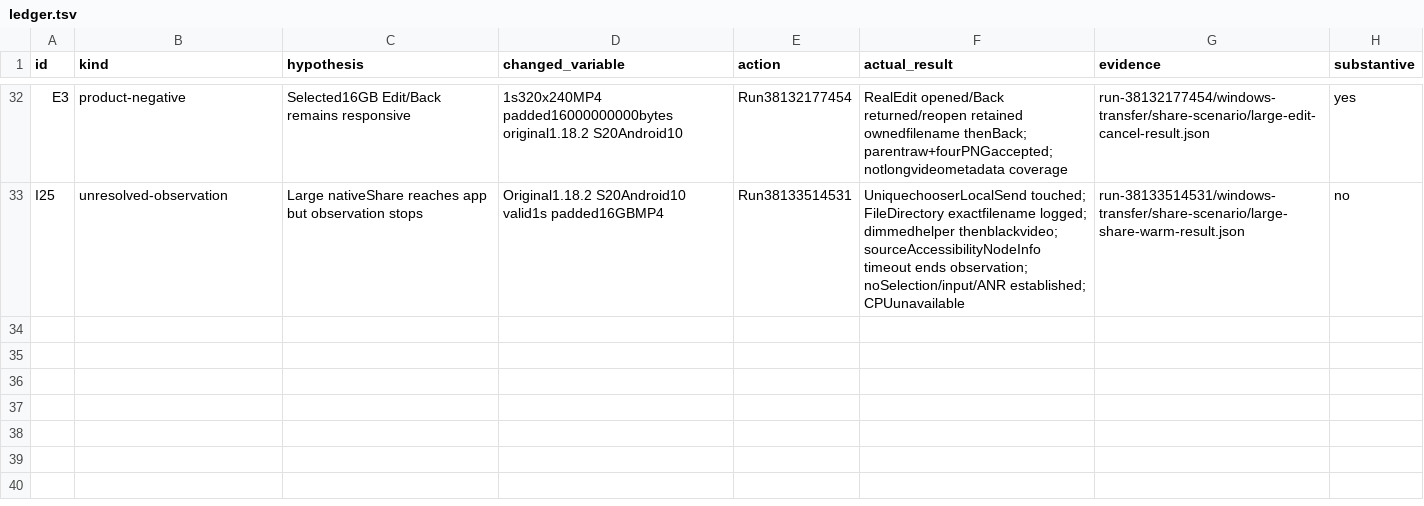
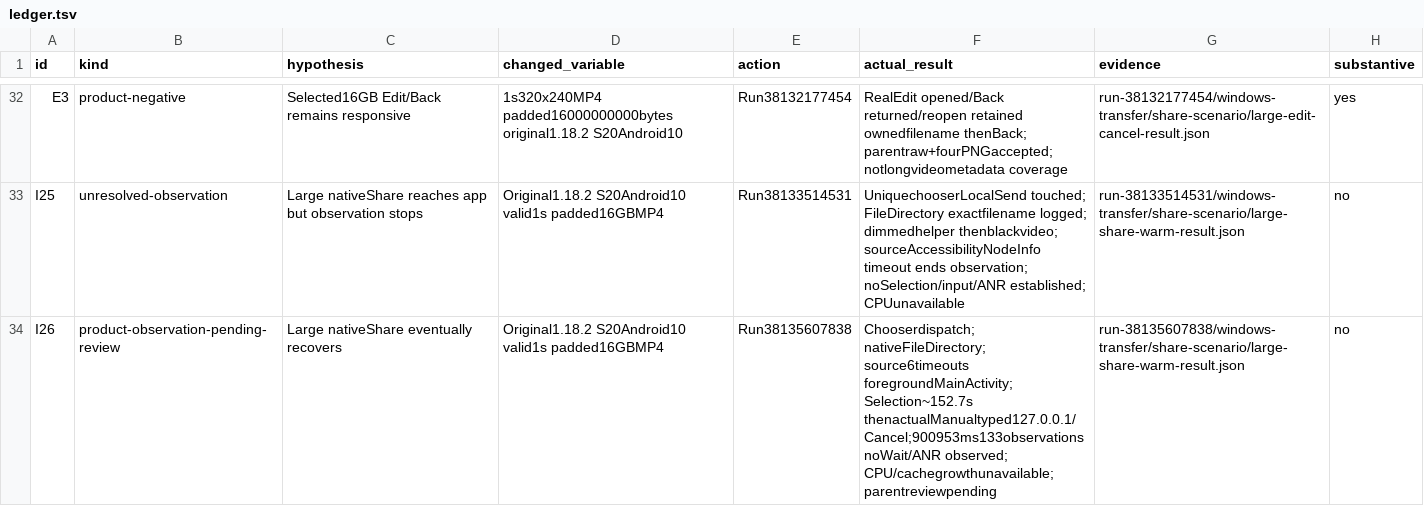
Before and after one commit to ShlomoCode/localsend, a TSV file: evidence/ledger.tsv, drawn as a sheet; only a part is shown, gaps mark what is left out.

Commit message:
diagnostic: record native share recovery and moderate transfer gate

```diff
--- a/evidence/ledger.tsv
+++ b/evidence/ledger.tsv
@@ -33 +33,2 @@ E3	product-negative	Selected16GB Edit/Back remains responsive	1s320x240MP4 padde
 I25	unresolved-observation	Large nativeShare reaches app but observation stops	Original1.18.2 S20Android10 valid1s padded16GBMP4	Run38133514531	UniquechooserLocalSend touched; FileDirectory exactfilename logged; dimmedhelper thenblackvideo; sourceAccessibilityNodeInfo timeout ends observation; noSelection/input/ANR established; CPUunavailable	 run-38133514531/windows-transfer/share-scenario/large-share-warm-result.json	no
+I26	product-observation-pending-review	Large nativeShare eventually recovers	Original1.18.2 S20Android10 valid1s padded16GBMP4	Run38135607838	Chooserdispatch; nativeFileDirectory; source6timeouts foregroundMainActivity; Selection~152.7s thenactualManualtyped127.0.0.1/Cancel;900953ms133observations noWait/ANR observed; CPU/cachegrowthunavailable; parentreviewpending	 run-38135607838/windows-transfer/share-scenario/large-share-warm-result.json	no
```
Also changed, not shown: 1 other file.
